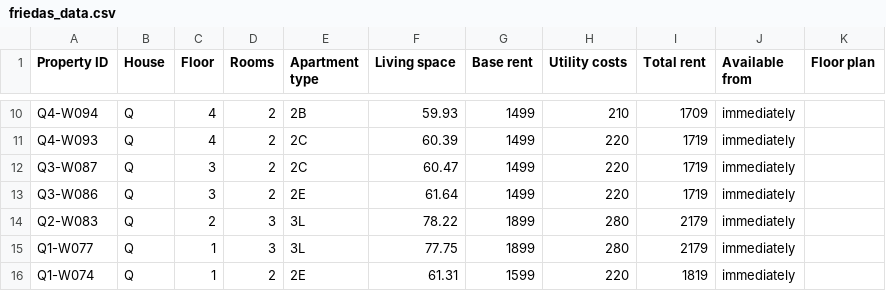
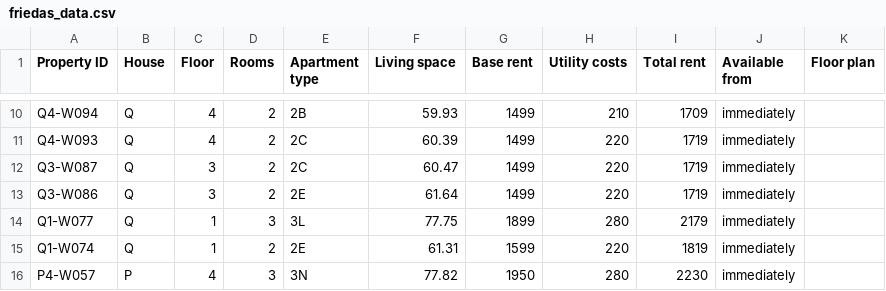
Before and after one commit to kkrainov/friedas-tracker, a CSV file: friedas_data.csv, drawn as a sheet; only a part is shown, gaps mark what is left out; the shorter side is filled out with more unchanged rows; the diff names each change by its address in the sheet, - before the commit and + after, or states it on an @@ line.

Commit message:
Update: 2026-06-19

```diff
--- a/friedas_data.csv
+++ b/friedas_data.csv
-row 14: Q2-W083 | Q | 2 | 3 | 3L | 78.22 | 1899 | 280 | 2179 | immediately
```
